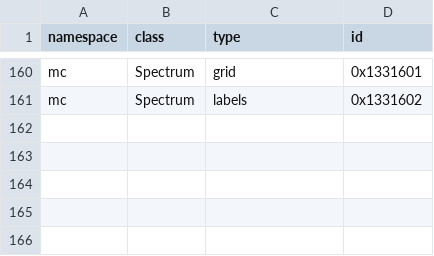
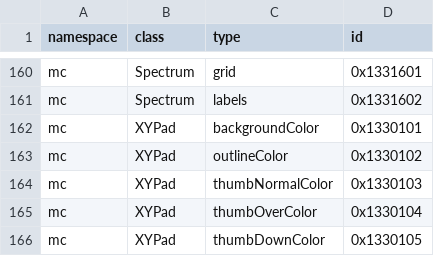
Before and after one commit to neo-sonar/neo-juce, a CSV file: docs/juce_colour_ids.csv, drawn as a sheet; only a part is shown, gaps mark what is left out.

Commit message:
[gui_basics] Add ColourIds to XYPad

```diff
--- a/docs/juce_colour_ids.csv
+++ b/docs/juce_colour_ids.csv
@@ -161 +161,6 @@ mc        ,Spectrum                          ,grid
 mc        ,Spectrum                          ,labels                            ,0x1331602
+mc        ,XYPad                             ,backgroundColor                   ,0x1330101
+mc        ,XYPad                             ,outlineColor                      ,0x1330102
+mc        ,XYPad                             ,thumbNormalColor                  ,0x1330103
+mc        ,XYPad                             ,thumbOverColor                    ,0x1330104
+mc        ,XYPad                             ,thumbDownColor                    ,0x1330105
```
Also changed, not shown: 2 other files.
